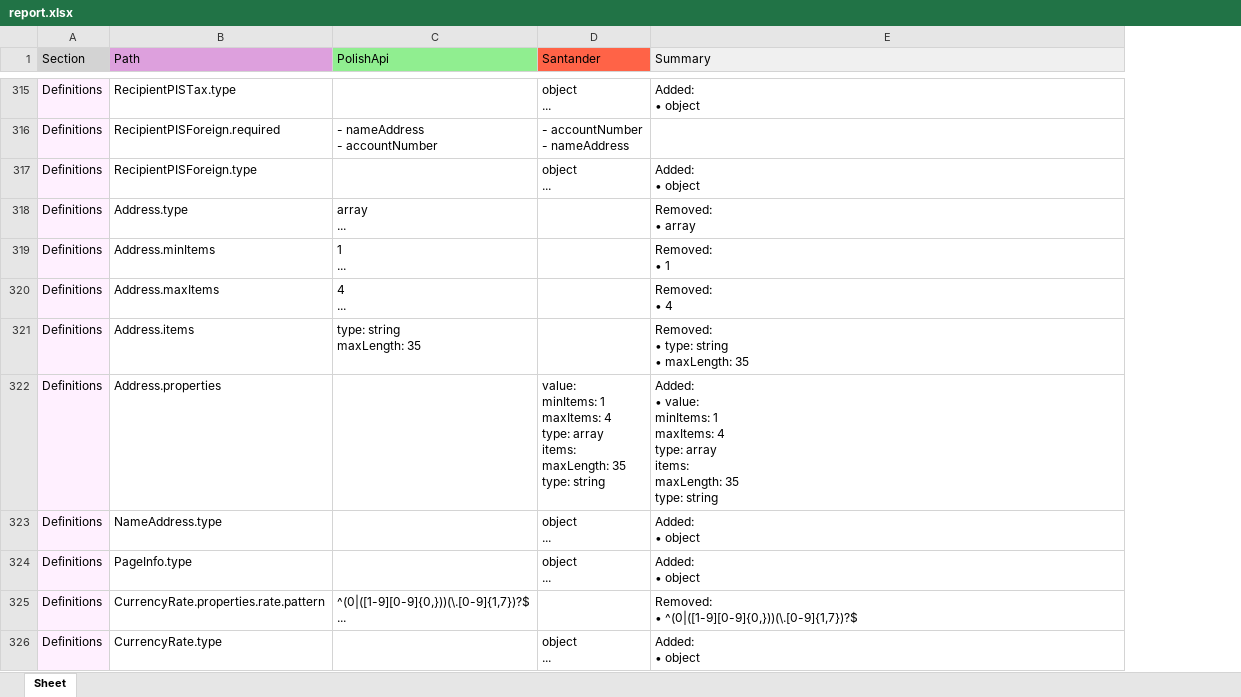
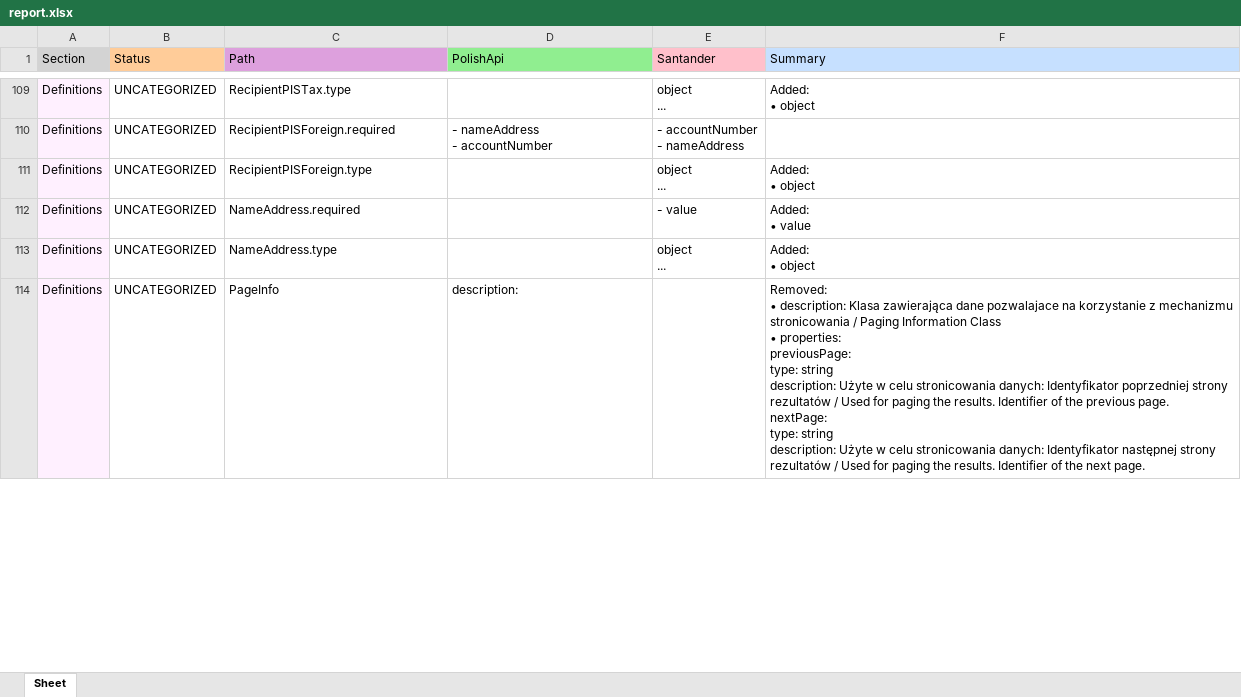
Before and after one commit to maciekSzubiczuk/polishAPI_compliance_tool, an Excel workbook: reports/report.xlsx, sheet Sheet, drawn as a sheet; only a part is shown, gaps mark what is left out; values as stored, in another font and other column widths than the file's, no borders; removed rows and columns are numbered as before the commit, all else as after; ↵ is a line break in a cell; the diff covers the shown part only; the diff names each change by its address in the sheet, - before the commit and + after, or states it on an @@ line.

```diff
--- a/reports/report.xlsx (sheet Sheet)
+++ b/reports/report.xlsx (sheet Sheet)
+column B (Status), rows 109-111: all UNCATEGORIZED; row 113: UNCATEGORIZED
-E1 fill: #FF6347
+E1 fill: #FFC0CB
-F1 fill: #F0F0F0
+F1 fill: #C6E0FF
-row 318: Definitions | Address.type | array ↵ ... |  | Removed: ↵ • array
-row 319: Definitions | Address.minItems | 1 ↵ ... |  | Removed: ↵ • 1
-row 320: Definitions | Address.maxItems | 4 ↵ ... |  | Removed: ↵ • 4
-row 321: Definitions | Address.items | type: string ↵ maxLength: 35 |  | Removed: ↵ • type: string ↵ • maxLength: 35
-row 322: Definitions | Address.properties |  | value: ↵ minItems: 1 ↵ maxItems: 4 ↵ type: array ↵ items: ↵ maxLength: 35 ↵ type: string | Added: ↵ • value: ↵ minItems: 1 ↵ maxItems: 4 ↵ type: array ↵ items: ↵ maxLength: 35 ↵ type: string
+row 112: Definitions | UNCATEGORIZED | NameAddress.required |  | - value | Added: ↵ • value
-row 324: Definitions | PageInfo.type |  | object ↵ ... | Added: ↵ • object
-row 325: Definitions | CurrencyRate.properties.rate.pattern | ^(0|([1-9][0-9]{0,}))(\.[0-9]{1,7})?$ ↵ ... |  | Removed: ↵ • ^(0|([1-9][0-9]{0,}))(\.[0-9]{1,7})?$
-row 326: Definitions | CurrencyRate.type |  | object ↵ ... | Added: ↵ • object
+row 114: Definitions | UNCATEGORIZED | PageInfo | description: |  | Removed: ↵ • description: Klasa zawierająca dane pozwalajace na korzystanie z mechanizmu stronicowania / Paging Information Class ↵ • properties: ↵ previousPage: ↵ type: string ↵ description: Użyte w celu stronicowania danych: Identyfikator poprzedniej strony rezultatów / Used for paging the results. Identifier of the previous page. ↵ nextPage: ↵ type: string ↵ description: Użyte w celu stronicowania danych: Identyfikator następnej strony rezultatów / Used for paging the results. Identifier of the next page.
```
Also changed, not shown: 27 added rows, 257 removed rows and 36 edited cells elsewhere in this sheet, 4 other files.
